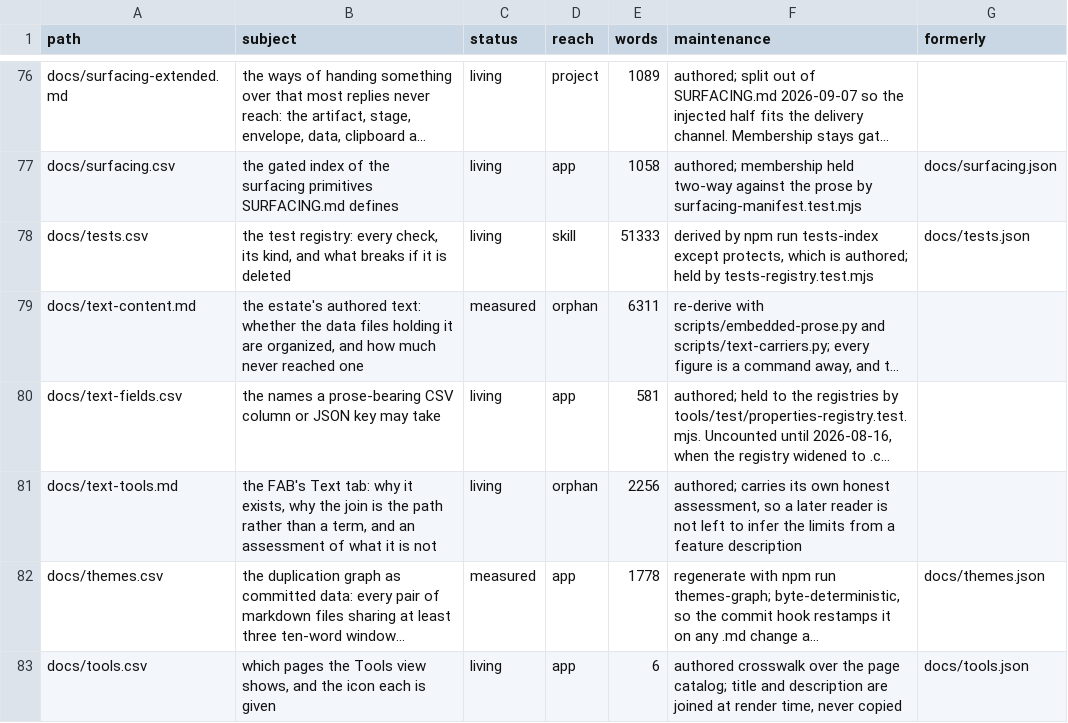
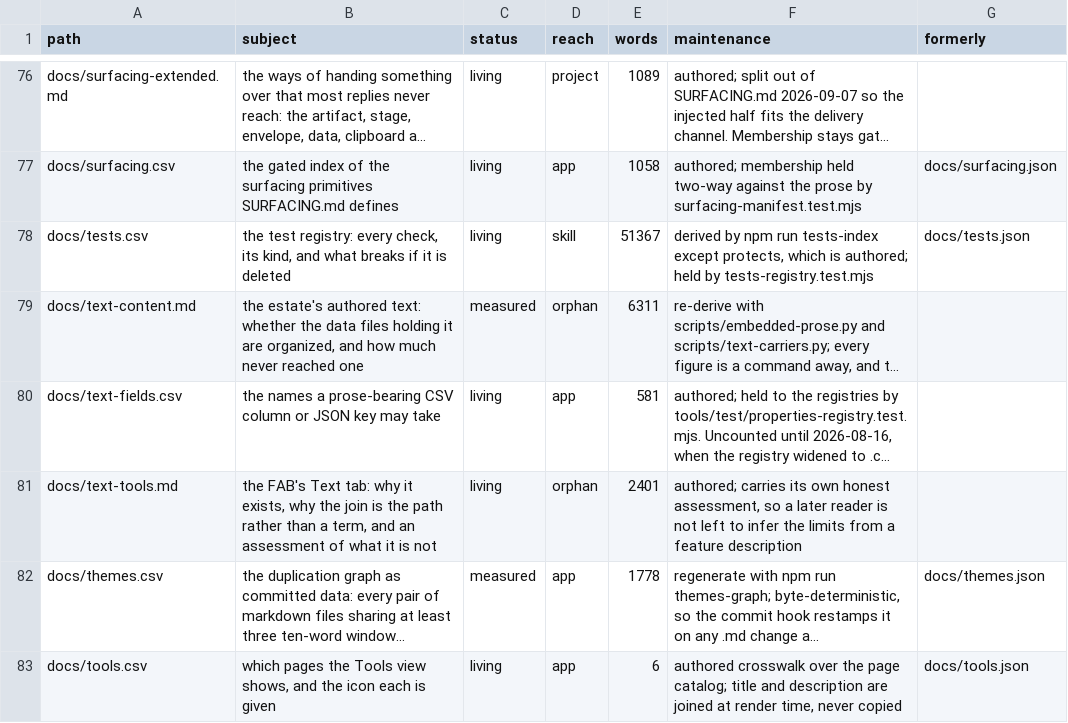
Before and after one commit to mehrlander/web-tools, a CSV file: docs/docs.csv, drawn as a sheet; only a part is shown, gaps mark what is left out; long unchanged cells end in …; the diff names each change by its address in the sheet, - before the commit and + after, or states it on an @@ line.

```diff
--- a/docs/docs.csv
+++ b/docs/docs.csv
-E78 (words): 51333
+E78 (words): 51367
-E81 (words): 2256
+E81 (words): 2401
```
Also changed, not shown: docs/kits.csv, docs/tests.csv, 13 other files.
